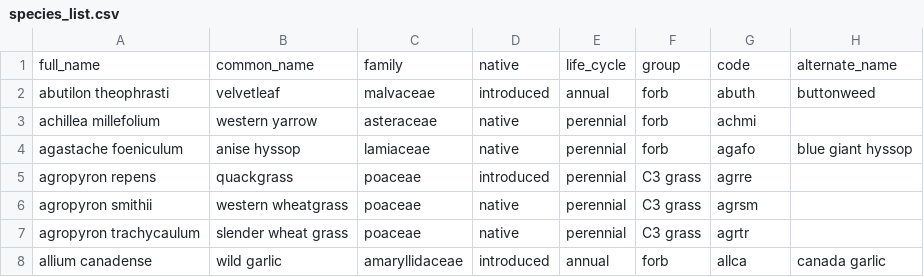
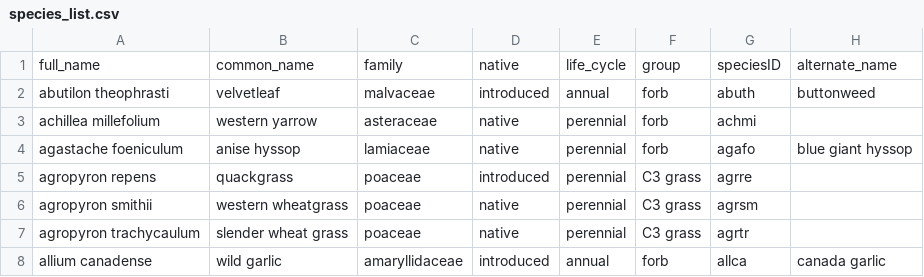
Before and after one commit to lydiaPenglish/STRIPS2veg, a CSV file: species_list.csv, drawn as a sheet; only a part is shown.

Commit message:
Update species_list.csv

```diff
--- a/species_list.csv
+++ b/species_list.csv
@@ -1,2 +1,2 @@
-full_name,common_name,family,native,life_cycle,group,code,alternate_name
+full_name,common_name,family,native,life_cycle,group,speciesID,alternate_name
 abutilon theophrasti,velvetleaf,malvaceae,introduced,annual,forb,abuth,buttonweed
```
